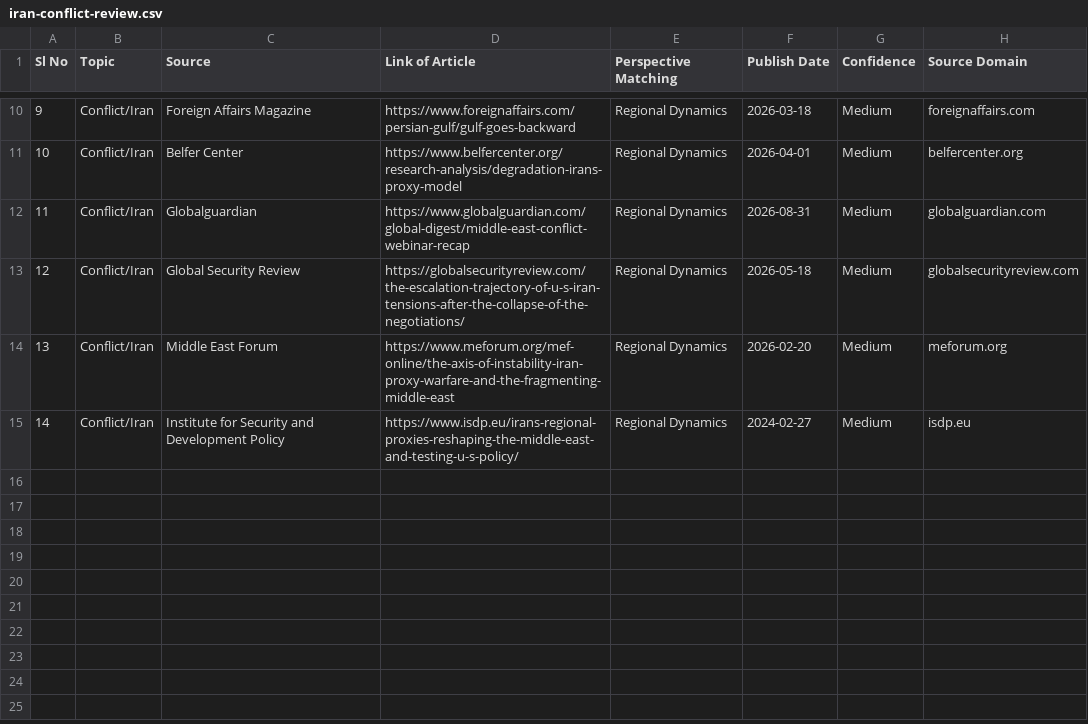
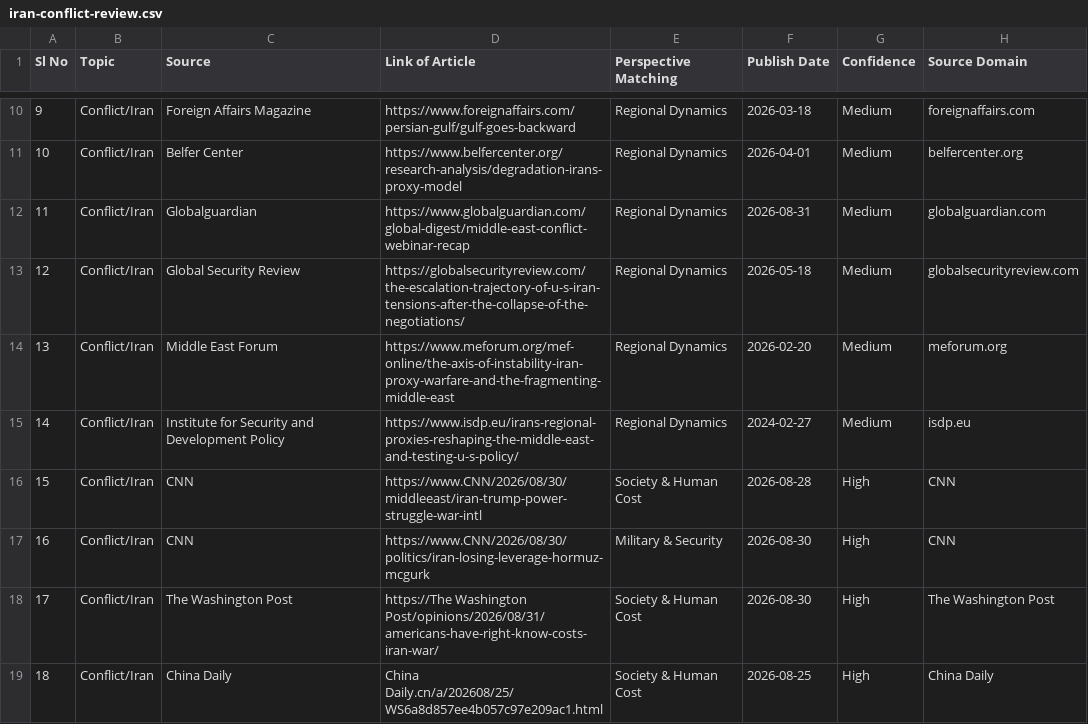
Before and after one commit to nitheshtr/editorial_perspective, a CSV file: data/review/iran-conflict-review.csv, drawn as a sheet; only a part is shown, gaps mark what is left out; the diff names each change by its address in the sheet, - before the commit and + after, or states it on an @@ line.

Commit message:
Operator CSV import (first use) — 4 articles ingested, publisher-name normalization, registry cleanup, import script hardened

```diff
--- a/data/review/iran-conflict-review.csv
+++ b/data/review/iran-conflict-review.csv
+row 16: 15 | Conflict/Iran | CNN | https://www.CNN/2026/08/30/middleeast/iran-trump-power-struggle-war-intl | Society & Human Cost | 2026-08-28 | High | CNN
+row 17: 16 | Conflict/Iran | CNN | https://www.CNN/2026/08/30/politics/iran-losing-leverage-hormuz-mcgurk | Military & Security | 2026-08-30 | High | CNN
+row 18: 17 | Conflict/Iran | The Washington Post | https://The Washington Post/opinions/2026/08/31/americans-have-right-know-costs-iran-war/ | Society & Human Cost | 2026-08-30 | High | The Washington Post
+row 19: 18 | Conflict/Iran | China Daily | China Daily.cn/a/202608/25/WS6a8d857ee4b057c97e209ac1.html | Society & Human Cost | 2026-08-25 | High | China Daily
```
Also changed, not shown: 8 other files.
